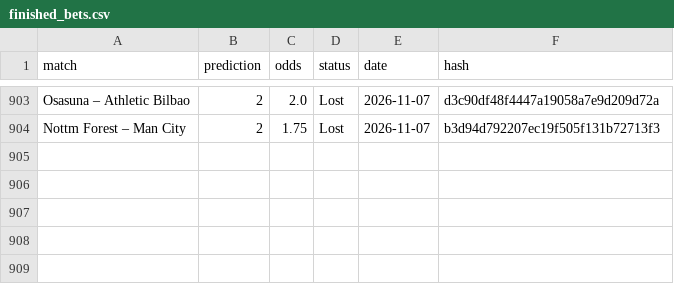
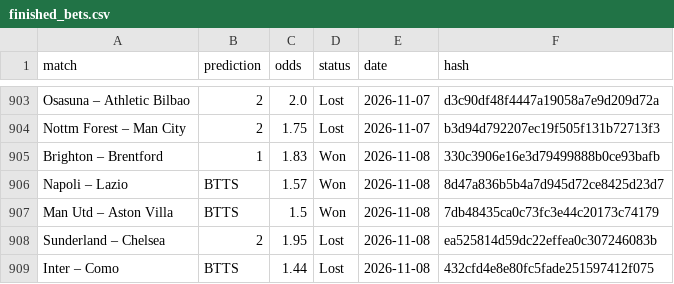
Before and after one commit to dchumari/bet-history, a CSV file: data/finished_bets.csv, drawn as a sheet; only a part is shown, gaps mark what is left out; the diff names each change by its address in the sheet, - before the commit and + after, or states it on an @@ line.

```diff
--- a/data/finished_bets.csv
+++ b/data/finished_bets.csv
+row 905: Brighton – Brentford | 1 | 1.83 | Won | 2026-11-08 | 330c3906e16e3d79499888b0ce93bafb
+row 906: Napoli – Lazio | BTTS | 1.57 | Won | 2026-11-08 | 8d47a836b5b4a7d945d72ce8425d23d7
+row 907: Man Utd – Aston Villa | BTTS | 1.5 | Won | 2026-11-08 | 7db48435ca0c73fc3e44c20173c74179
+row 908: Sunderland – Chelsea | 2 | 1.95 | Lost | 2026-11-08 | ea525814d59dc22effea0c307246083b
+row 909: Inter – Como | BTTS | 1.44 | Lost | 2026-11-08 | 432cfd4e8e80fc5fade251597412f075
```
Also changed, not shown: 1 other file.
